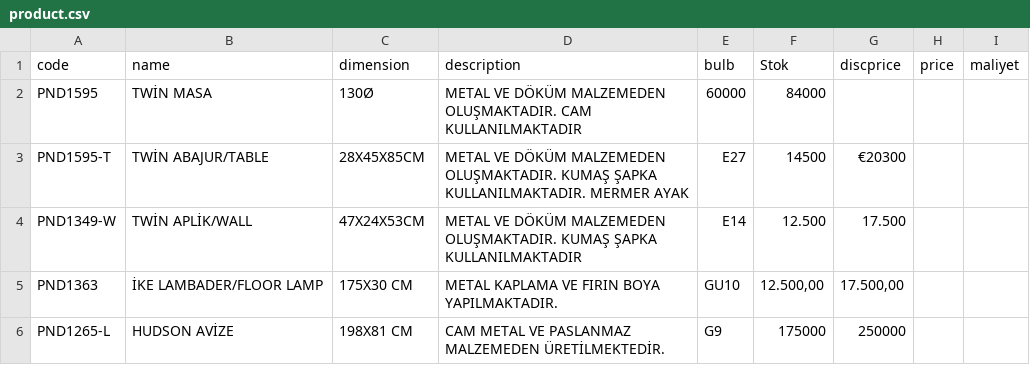
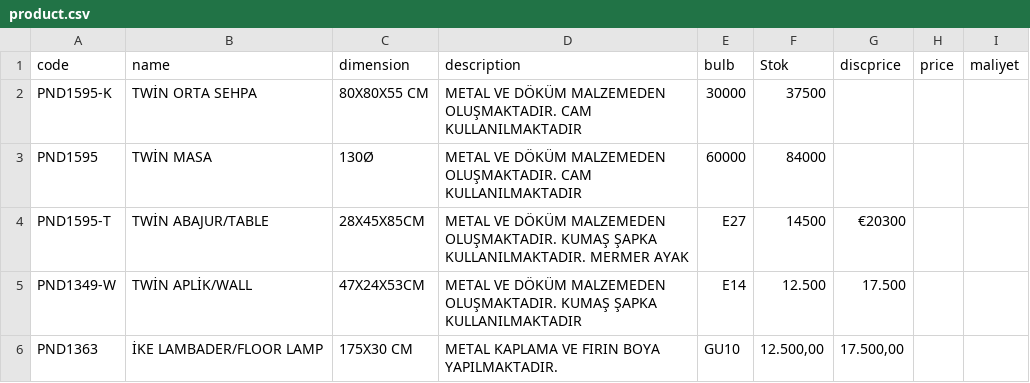
Before and after one commit to pnd-107112/barcode-scanner, a CSV file: product.csv, drawn as a sheet; only a part is shown; the shorter side is filled out with more unchanged rows; the diff names each change by its address in the sheet, - before the commit and + after, or states it on an @@ line.

Commit message:
Update product.csv

```diff
--- a/product.csv
+++ b/product.csv
+row 2: PND1595-K | TWİN ORTA SEHPA | 80X80X55 CM | METAL VE DÖKÜM MALZEMEDEN OLUŞMAKTADIR. CAM KULLANILMAKTADIR | 30000 | 37500
```
